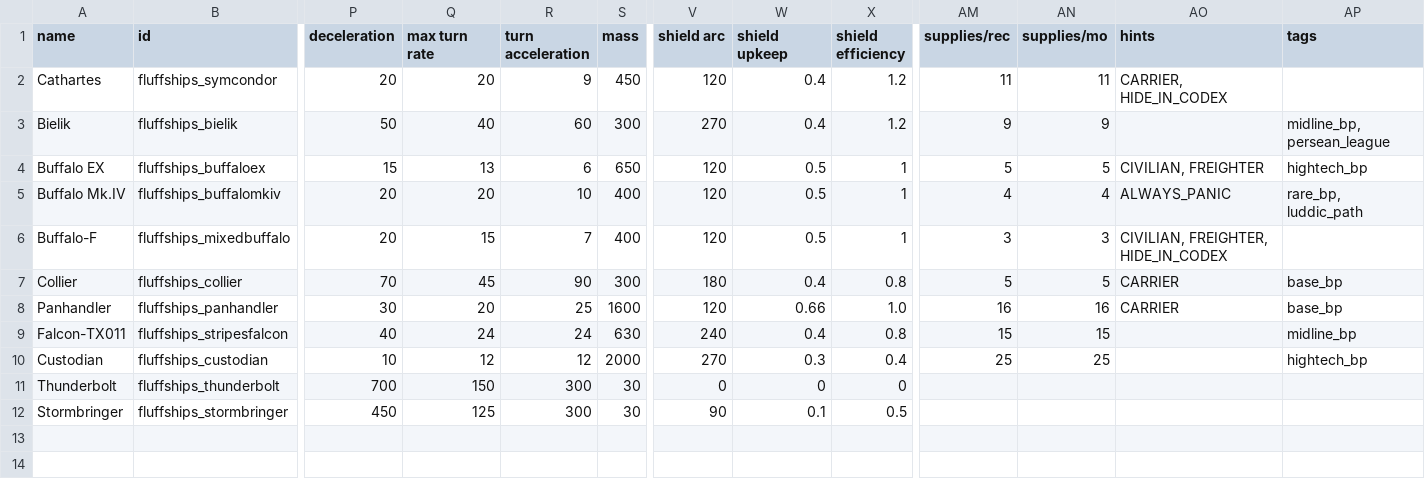
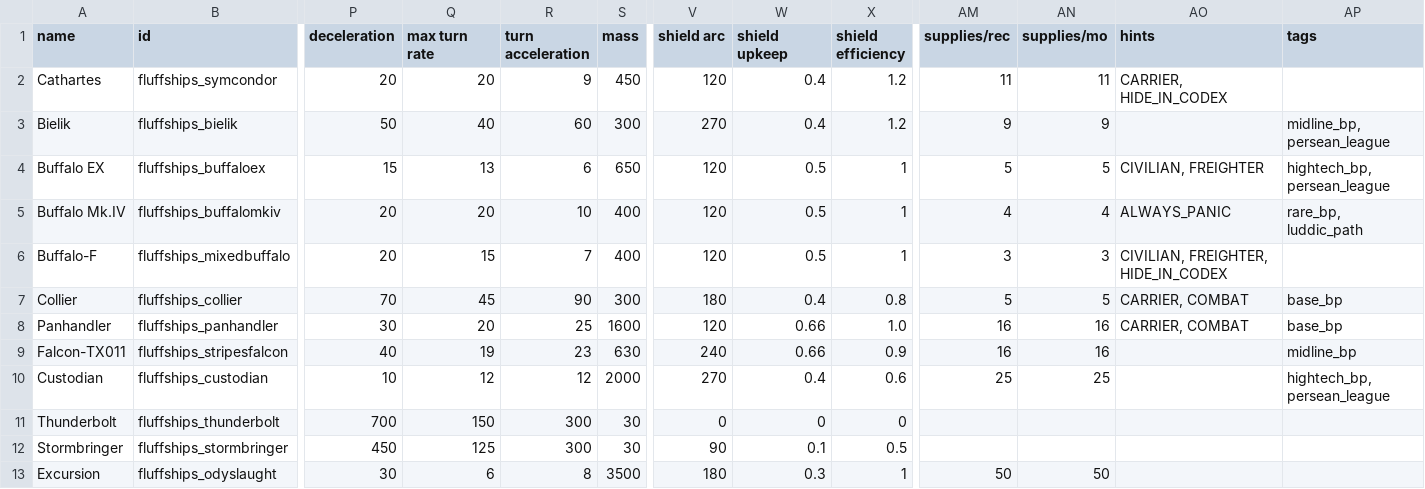
Before and after one commit to MrFluffster/fluffShipPack, a CSV file: data/hulls/ship_data.csv, drawn as a sheet; only a part is shown, gaps mark what is left out; rows hold the shown columns only; the diff names each change by its address in the sheet, - before the commit and + after, or states it on an @@ line.

Commit message:
odyslaughtshitty

```diff
--- a/data/hulls/ship_data.csv
+++ b/data/hulls/ship_data.csv
-AP4 (tags): hightech_bp
+AP4 (tags): hightech_bp, persean_league
-AO7:AO8 (hints): CARRIER
+AO7:AO8 (hints): CARRIER, COMBAT
-Q9 (max turn rate): 24
+Q9 (max turn rate): 19
-R9 (turn acceleration): 24
+R9 (turn acceleration): 23
-W9 (shield upkeep): 0.4
+W9 (shield upkeep): 0.66
-X9 (shield efficiency): 0.8
+X9 (shield efficiency): 0.9
-AM9 (supplies/rec): 15
+AM9 (supplies/rec): 16
-AN9 (supplies/mo): 15
+AN9 (supplies/mo): 16
-W10 (shield upkeep): 0.3
+W10 (shield upkeep): 0.4
-X10 (shield efficiency): 0.4
+X10 (shield efficiency): 0.6
-AP10 (tags): hightech_bp
+AP10 (tags): hightech_bp, persean_league
+row 13: Excursion | fluffships_odyslaught | 30 | 6 | 8 | 3500 | 180 | 0.3 | 1 | 50 | 50
```
Also changed, not shown: 6 other files.
